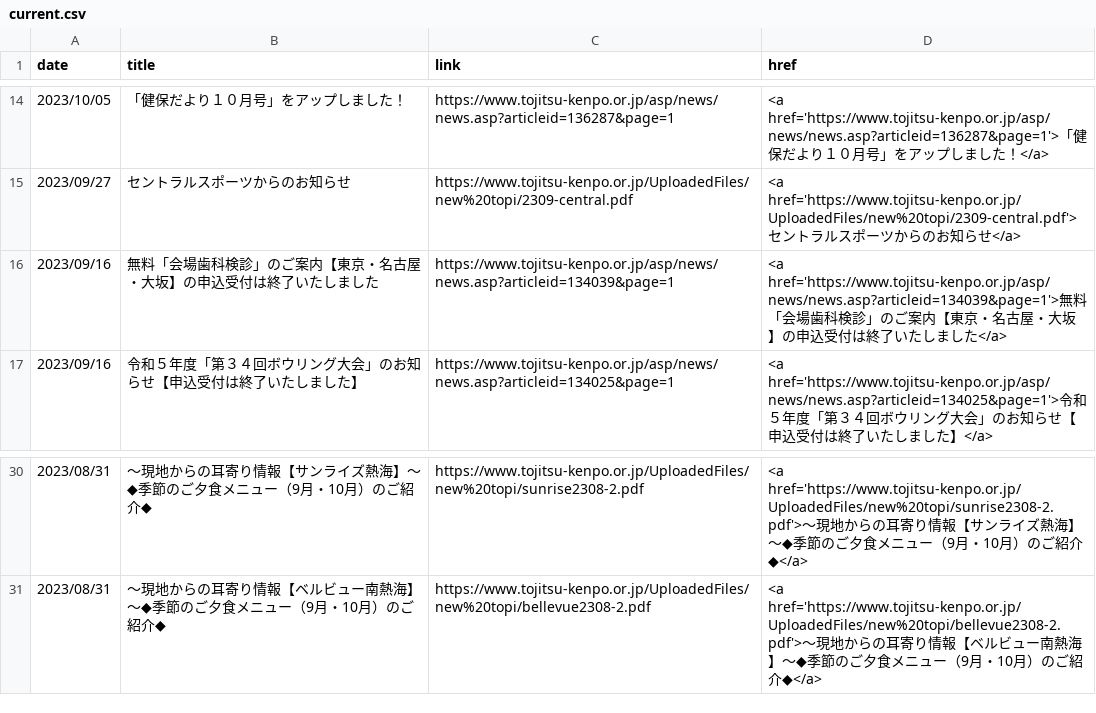
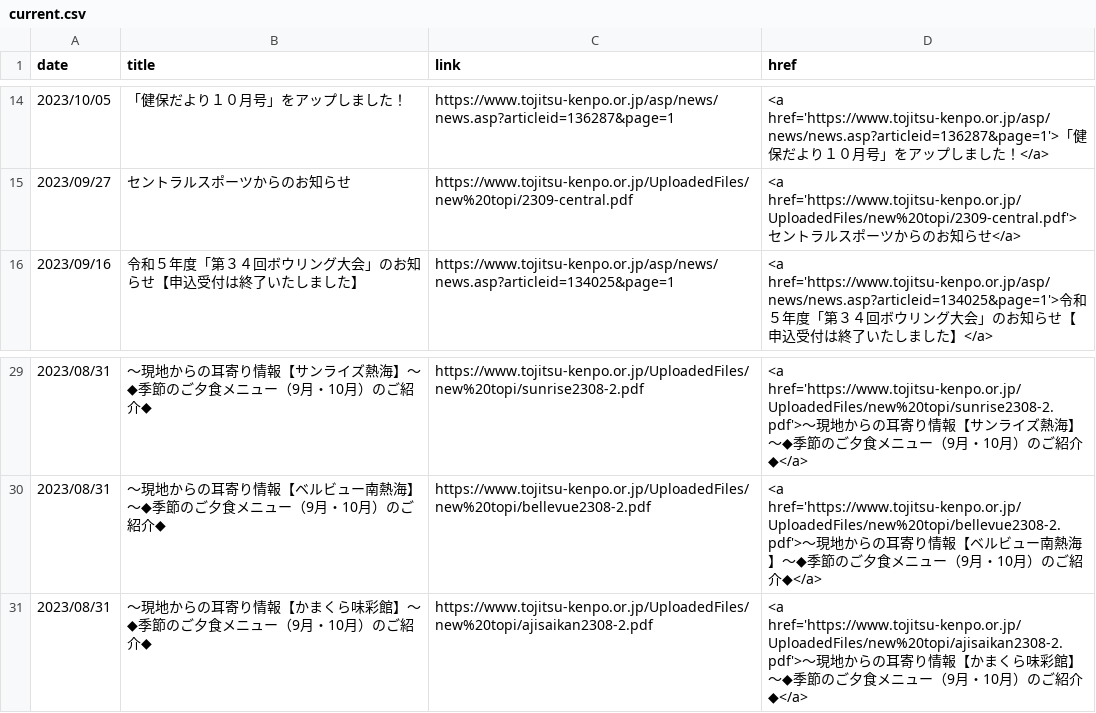
Before and after one commit to nuevocs/webscraping-change-notification, a CSV file: current.csv, drawn as a sheet; only a part is shown, gaps mark what is left out.

```diff
--- a/current.csv
+++ b/current.csv
@@ -15,3 +15,2 @@ date,title,link,href
 2023/09/27,セントラルスポーツからのお知らせ,https://www.tojitsu-kenpo.or.jp/UploadedFiles/new%20topi/2309-central.pdf,<a href='https://www.tojitsu-kenpo.or.jp/UploadedFiles/new%20topi/2309-central.pdf'>セントラルスポーツからのお知らせ</a>
-2023/09/16,無料「会場歯科検診」のご案内【東京・名古屋・大坂】の申込受付は終了いたしました,https://www.tojitsu-kenpo.or.jp/asp/news/news.asp?articleid=134039&page=1,<a href='https://www.tojitsu-kenpo.or.jp/asp/news/news.asp?articleid=134039&page=1'>無料「会場歯科検診」のご案内【東京・名古屋・大坂】の申込受付は終了いたしました</a>
 2023/09/16,令和５年度「第３４回ボウリング大会」のお知らせ【申込受付は終了いたしました】,https://www.tojitsu-kenpo.or.jp/asp/news/news.asp?articleid=134025&page=1,<a href='https://www.tojitsu-kenpo.or.jp/asp/news/news.asp?articleid=134025&page=1'>令和５年度「第３４回ボウリング大会」のお知らせ【申込受付は終了いたしました】</a>
@@ -31 +30,2 @@ date,title,link,href
 2023/08/31,～現地からの耳寄り情報【ベルビュー南熱海】～◆季節のご夕食メニュー（9月・10月）のご紹介◆,https://www.tojitsu-kenpo.or.jp/UploadedFiles/new%20topi/bellevue2308-2.pdf,<a href='https://www.tojitsu-kenpo.or.jp/UploadedFiles/new%20topi/bellevue2308-2.pdf'>～現地からの耳寄り情報【ベルビュー南熱海】～◆季節のご夕食メニュー（9月・10月）のご紹介◆</a>
+2023/08/31,～現地からの耳寄り情報【かまくら味彩館】～◆季節のご夕食メニュー（9月・10月）のご紹介◆,https://www.tojitsu-kenpo.or.jp/UploadedFiles/new%20topi/ajisaikan2308-2.pdf,<a href='https://www.tojitsu-kenpo.or.jp/UploadedFiles/new%20topi/ajisaikan2308-2.pdf'>～現地からの耳寄り情報【かまくら味彩館】～◆季節のご夕食メニュー（9月・10月）のご紹介◆</a>
```
